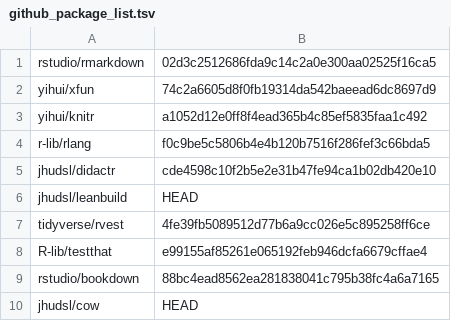
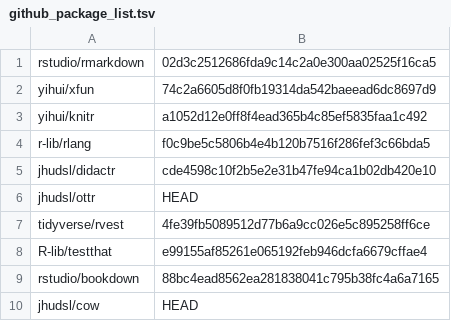
Before and after one commit to opencasestudies/OCS_Guide, a TSV file: docker/github_package_list.tsv, drawn as a sheet.

```diff
--- a/docker/github_package_list.tsv
+++ b/docker/github_package_list.tsv
@@ -5,3 +5,3 @@ r-lib/rlang	f0c9be5c5806b4e4b120b7516f286fef3c66bda5
 jhudsl/didactr	cde4598c10f2b5e2e31b47fe94ca1b02db420e10
-jhudsl/leanbuild	HEAD
+jhudsl/ottr	HEAD
 tidyverse/rvest	4fe39fb5089512d77b6a9cc026e5c895258ff6ce
```
Also changed, not shown: 3 other files.
